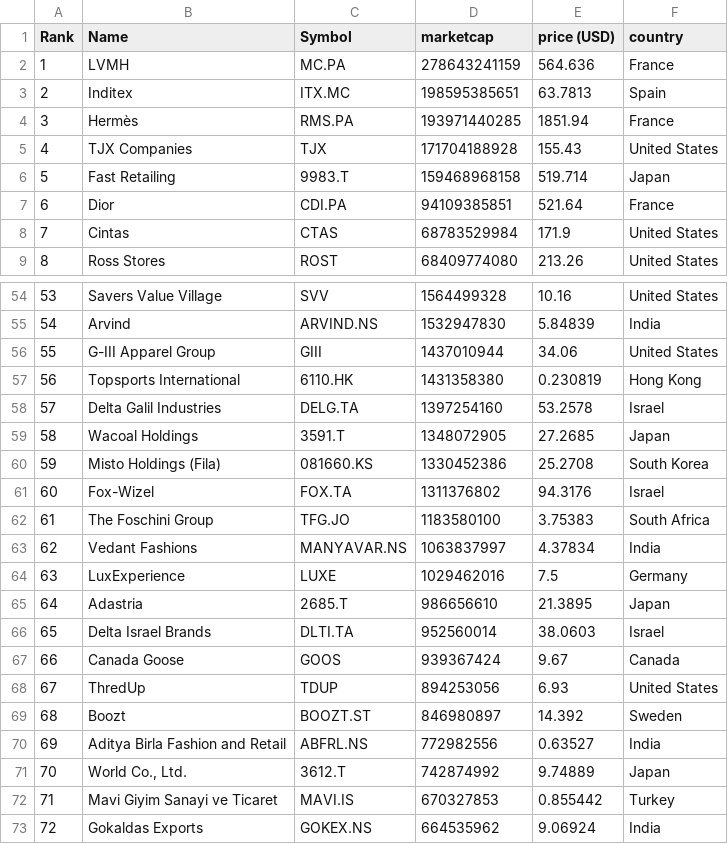
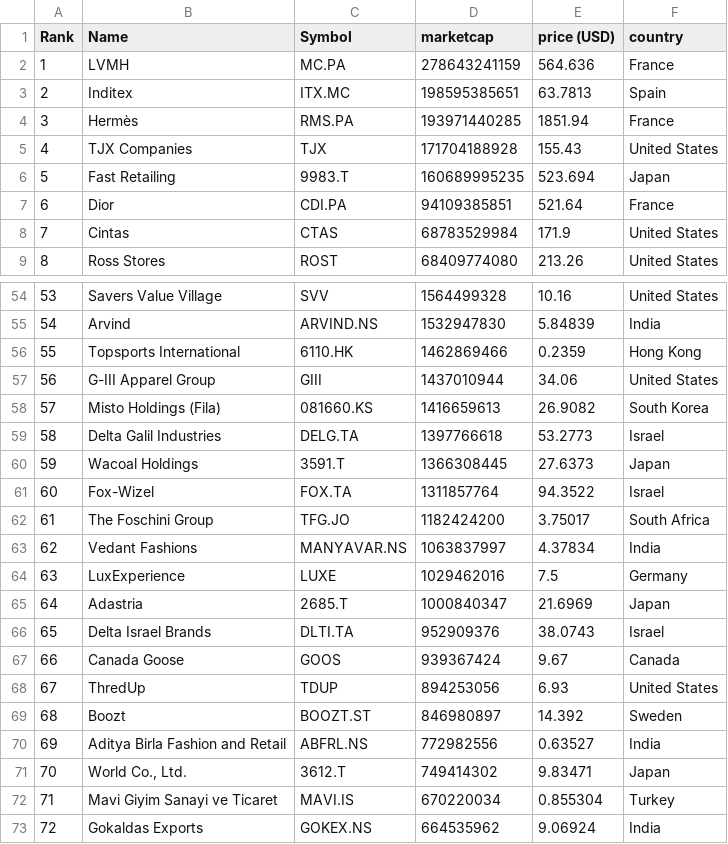
Before and after one commit to Roygel30/merida-june-6-2024, a CSV file: companies-all.csv, drawn as a sheet; only a part is shown, gaps mark what is left out; the diff covers the shown part only.

```diff
--- a/companies-all.csv
+++ b/companies-all.csv
@@ -5,3 +5,3 @@
 "4","TJX Companies","TJX","171704188928","155.43","United States"
-"5","Fast Retailing","9983.T","159468968158","519.714","Japan"
+"5","Fast Retailing","9983.T","160689995235","523.694","Japan"
 "6","Dior","CDI.PA","94109385851","521.64","France"
@@ -55,13 +55,13 @@
 "54","Arvind","ARVIND.NS","1532947830","5.84839","India"
-"55","G-III Apparel Group","GIII","1437010944","34.06","United States"
-"56","Topsports International","6110.HK","1431358380","0.230819","Hong Kong"
-"57","Delta Galil Industries","DELG.TA","1397254160","53.2578","Israel"
-"58","Wacoal Holdings","3591.T","1348072905","27.2685","Japan"
-"59","Misto Holdings (Fila)","081660.KS","1330452386","25.2708","South Korea"
-"60","Fox-Wizel","FOX.TA","1311376802","94.3176","Israel"
-"61","The Foschini Group","TFG.JO","1183580100","3.75383","South Africa"
+"55","Topsports International","6110.HK","1462869466","0.2359","Hong Kong"
+"56","G-III Apparel Group","GIII","1437010944","34.06","United States"
+"57","Misto Holdings (Fila)","081660.KS","1416659613","26.9082","South Korea"
+"58","Delta Galil Industries","DELG.TA","1397766618","53.2773","Israel"
+"59","Wacoal Holdings","3591.T","1366308445","27.6373","Japan"
+"60","Fox-Wizel","FOX.TA","1311857764","94.3522","Israel"
+"61","The Foschini Group","TFG.JO","1182424200","3.75017","South Africa"
 "62","Vedant Fashions","MANYAVAR.NS","1063837997","4.37834","India"
 "63","LuxExperience","LUXE","1029462016","7.5","Germany"
-"64","Adastria","2685.T","986656610","21.3895","Japan"
-"65","Delta Israel Brands","DLTI.TA","952560014","38.0603","Israel"
+"64","Adastria","2685.T","1000840347","21.6969","Japan"
+"65","Delta Israel Brands","DLTI.TA","952909376","38.0743","Israel"
 "66","Canada Goose","GOOS","939367424","9.67","Canada"
@@ -70,4 +70,4 @@
 "69","Aditya Birla Fashion and Retail","ABFRL.NS","772982556","0.63527","India"
-"70","World Co., Ltd.","3612.T","742874992","9.74889","Japan"
-"71","Mavi Giyim Sanayi ve Ticaret","MAVI.IS","670327853","0.855442","Turkey"
+"70","World Co., Ltd.","3612.T","749414302","9.83471","Japan"
+"71","Mavi Giyim Sanayi ve Ticaret","MAVI.IS","670220034","0.855304","Turkey"
 "72","Gokaldas Exports","GOKEX.NS","664535962","9.06924","India"
```
Also changed, not shown: 1 added row, 1 removed row and 69 edited cells elsewhere in this file, companies_united_kingdom.csv.
